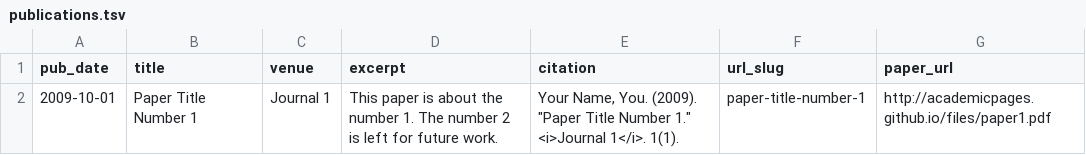
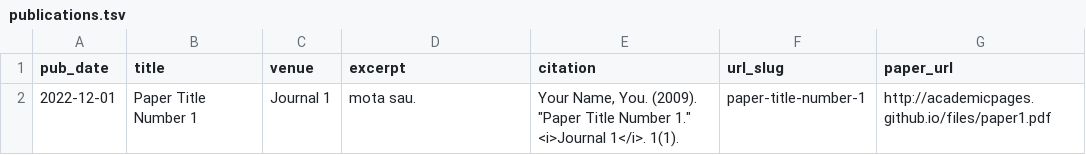
Before and after one commit to ewigspace1910/ewigspace1910.github.io, a TSV file: markdown_generator/publications.tsv, drawn as a sheet.

```diff
--- a/markdown_generator/publications.tsv
+++ b/markdown_generator/publications.tsv
@@ -1,2 +1,2 @@
 pub_date	title	venue	excerpt	citation	url_slug	paper_url
-2009-10-01	Paper Title Number 1	Journal 1	This paper is about the number 1. The number 2 is left for future work.	Your Name, You. (2009). "Paper Title Number 1." <i>Journal 1</i>. 1(1).	paper-title-number-1	http://academicpages.github.io/files/paper1.pdf
+2022-12-01	Paper Title Number 1	Journal 1	mota sau.	Your Name, You. (2009). "Paper Title Number 1." <i>Journal 1</i>. 1(1).	paper-title-number-1	http://academicpages.github.io/files/paper1.pdf
```
Also changed, not shown: 4 other files.
